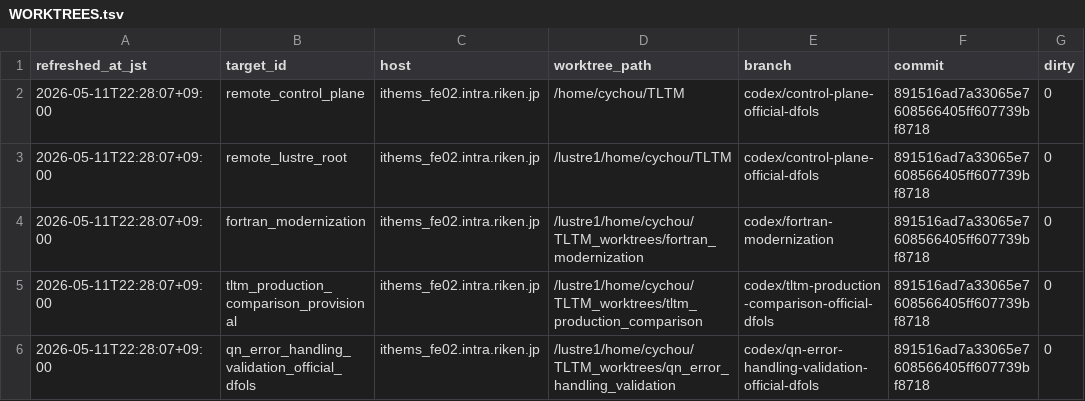
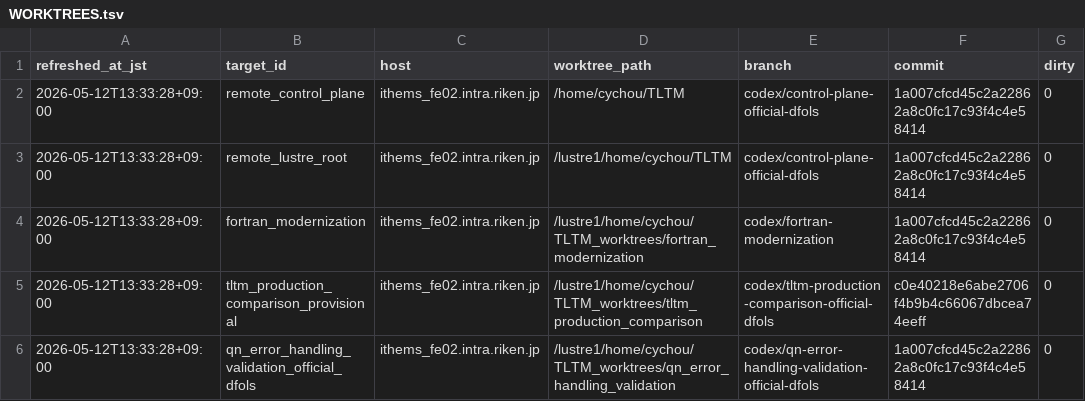
Before and after one commit to C-Y-Chou/generalized-thimble-hmc, a TSV file: codex/state/WORKTREES.tsv, drawn as a sheet; only a part is shown; the diff names each change by its address in the sheet, - before the commit and + after, or states it on an @@ line.

```diff
--- a/codex/state/WORKTREES.tsv
+++ b/codex/state/WORKTREES.tsv
-A2:A6 (refreshed_at_jst): 2026-05-11T22:28:07+09:00
+A2:A6 (refreshed_at_jst): 2026-05-12T13:33:28+09:00
-F2:F4 (commit): 891516ad7a33065e7608566405ff607739bf8718
+F2:F4 (commit): 1a007cfcd45c2a22862a8c0fc17c93f4c4e58414
-F5 (commit): 891516ad7a33065e7608566405ff607739bf8718
+F5 (commit): c0e40218e6abe2706f4b9b4c66067dbcea74eeff
-F6 (commit): 891516ad7a33065e7608566405ff607739bf8718
+F6 (commit): 1a007cfcd45c2a22862a8c0fc17c93f4c4e58414
```
Also changed, not shown: codex/indexes/L1_INDEX.tsv, codex/state/OPEN_ITEMS.tsv, 10 other files.
